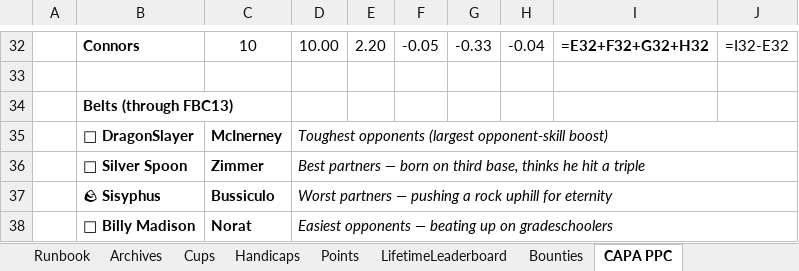
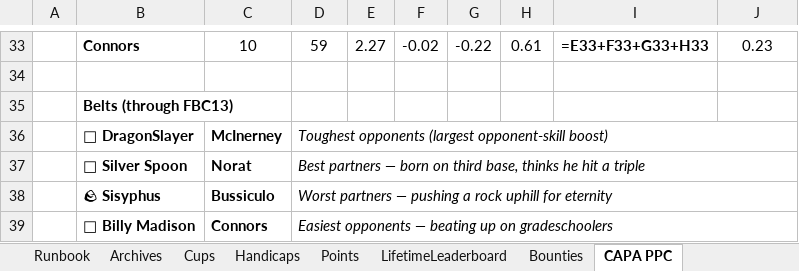
Before and after one commit to craighilts/fbc-data, an Excel workbook: FBC_Data.xlsx, sheet CAPA PPC, drawn as a sheet; only a part is shown, gaps mark what is left out; values as stored, in another font and other column widths than the file's, no borders; formulas without a stored value are shown as written; conditional formats not drawn; addresses are those after the commit; the diff covers the shown part only; the diff names each change by its address in the sheet, - before the commit and + after, or states it on an @@ line.

```diff
--- a/FBC_Data.xlsx (sheet CAPA PPC)
+++ b/FBC_Data.xlsx (sheet CAPA PPC)
-D33: 10.00
+D33: 59
-E33: 2.20
+E33: 2.27
-F33: -0.05
+F33: -0.02
-G33: -0.33
+G33: -0.22
-H33: -0.04
+H33: 0.61
-I33: =E32+F32+G32+H32
+I33: =E33+F33+G33+H33
-J33: =I32-E32
+J33: 0.23
-C37: Zimmer
+C37: Norat
-C39: Norat
+C39: Connors
```
Also changed, not shown: 12 added rows, 11 removed rows and 100 edited cells elsewhere in this sheet, 1 other file.
